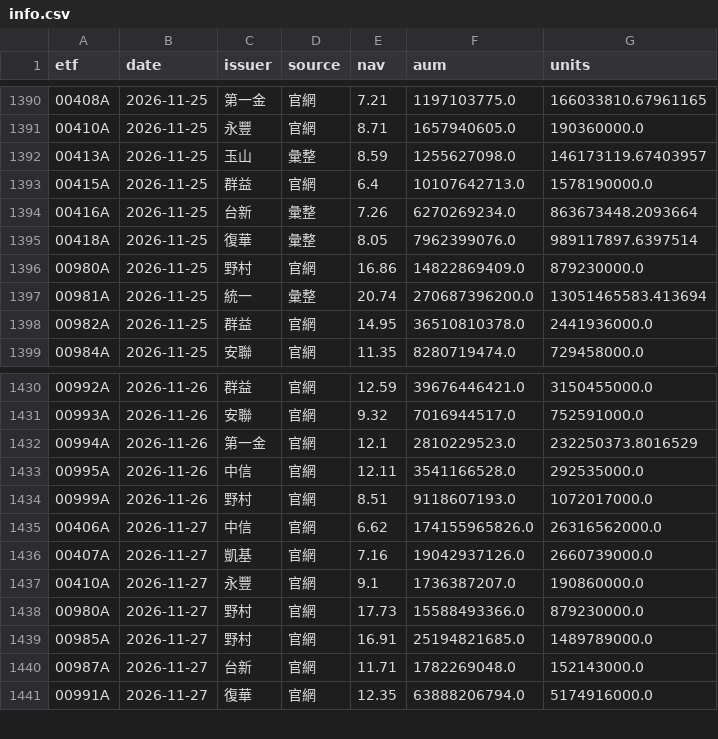
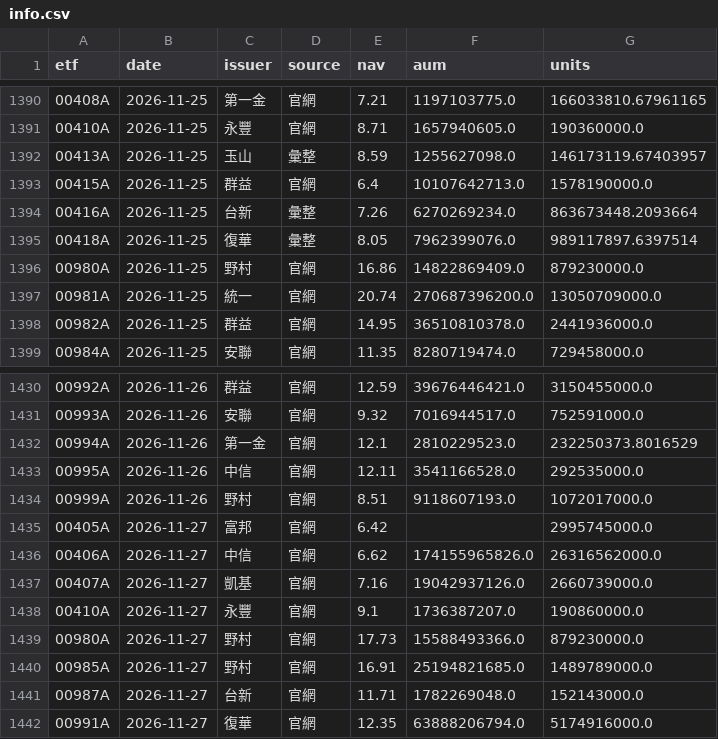
Before and after one commit to gelu27/Stock-lab, a CSV file: data/etf/info.csv, drawn as a sheet; only a part is shown, gaps mark what is left out.

```diff
--- a/data/etf/info.csv
+++ b/data/etf/info.csv
@@ -1396,3 +1396,3 @@ etf,date,issuer,source,nav,aum,units
 00980A,2026-11-25,野村,官網,16.86,14822869409.0,879230000.0
-00981A,2026-11-25,統一,彙整,20.74,270687396200.0,13051465583.413694
+00981A,2026-11-25,統一,官網,20.74,270687396200.0,13050709000.0
 00982A,2026-11-25,群益,官網,14.95,36510810378.0,2441936000.0
@@ -1434,2 +1434,3 @@ etf,date,issuer,source,nav,aum,units
 00999A,2026-11-26,野村,官網,8.51,9118607193.0,1072017000.0
+00405A,2026-11-27,富邦,官網,6.42,,2995745000.0
 00406A,2026-11-27,中信,官網,6.62,174155965826.0,26316562000.0
```
Also changed, not shown: 8 other files.
